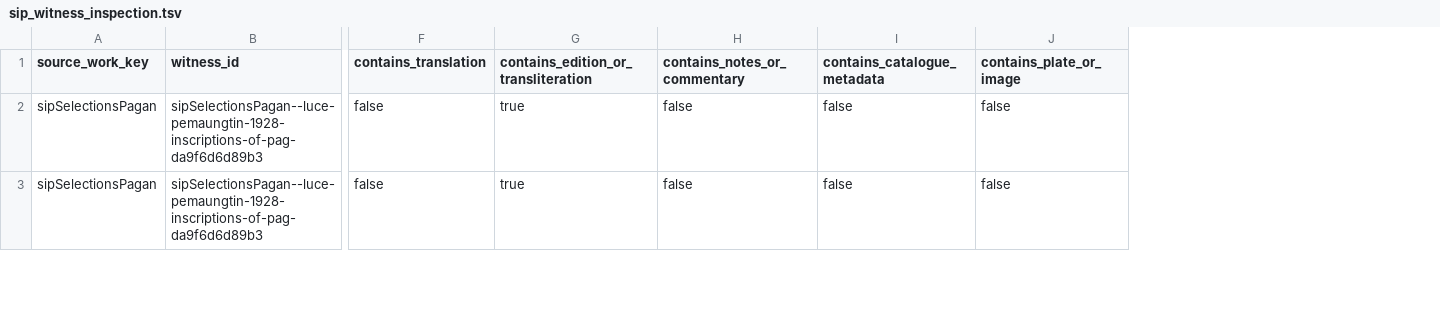
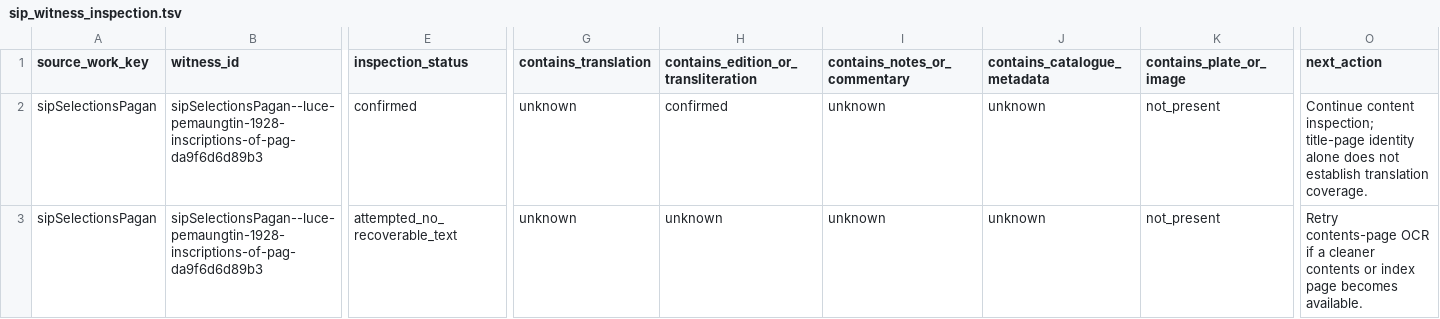
Before and after one commit to nh36/BurmeseCorpus, a TSV file: data/working/bibliography/translation_source_discovery/sip_witness_inspection.tsv, drawn as a sheet; only a part is shown, gaps mark what is left out; addresses are those after the commit; the diff covers the shown part only; the diff names each change by its address in the sheet, - before the commit and + after, or states it on an @@ line.

```diff
--- a/data/working/bibliography/translation_source_discovery/sip_witness_inspection.tsv
+++ b/data/working/bibliography/translation_source_discovery/sip_witness_inspection.tsv
+column E (inspection_status), rows 2-3: confirmed | attempted_no_recoverable_text
+column O (next_action), rows 2-3: Continue content inspection; title-page identity alone does not establish translation coverage. | Retry contents-page OCR if a cleaner contents or index page becomes available.
-G2:G3 (contains_translation): false
+G2:G3 (contains_translation): unknown
-H2: true
+H2: confirmed
-I2:I3 (contains_notes_or_commentary): false
+I2:I3 (contains_notes_or_commentary): unknown
-J2:J3 (contains_catalogue_metadata): false
+J2:J3 (contains_catalogue_metadata): unknown
-K2:K3 (contains_plate_or_image): false
+K2:K3 (contains_plate_or_image): not_present
-H3: true
+H3: unknown
```
Also changed, not shown: 27 edited cells elsewhere in this file, data/working/bibliography/translation_source_discovery/core_source_direct_witness_search.tsv, data/working/bibliography/translation_source_discovery/inscriptions_of_burma_text_witness_search.tsv, 17 other files.
